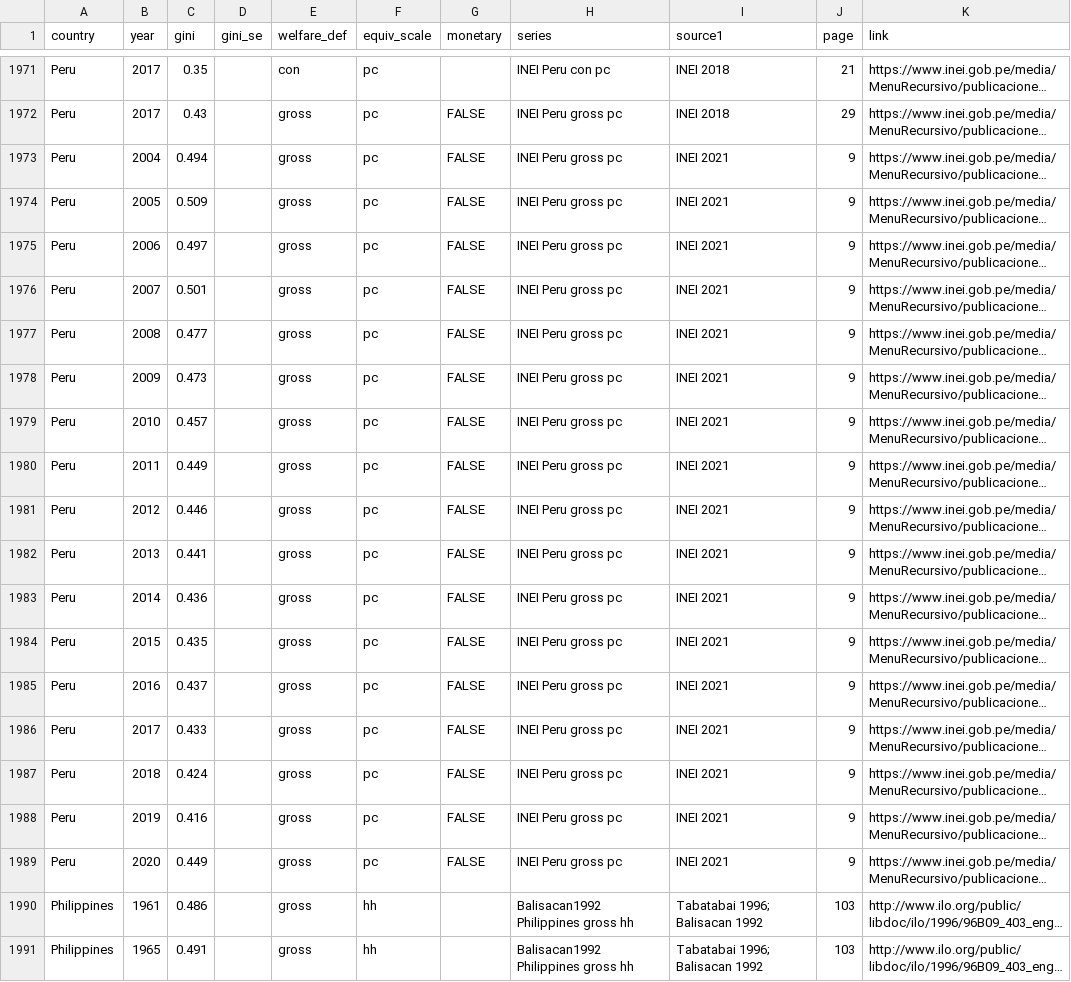
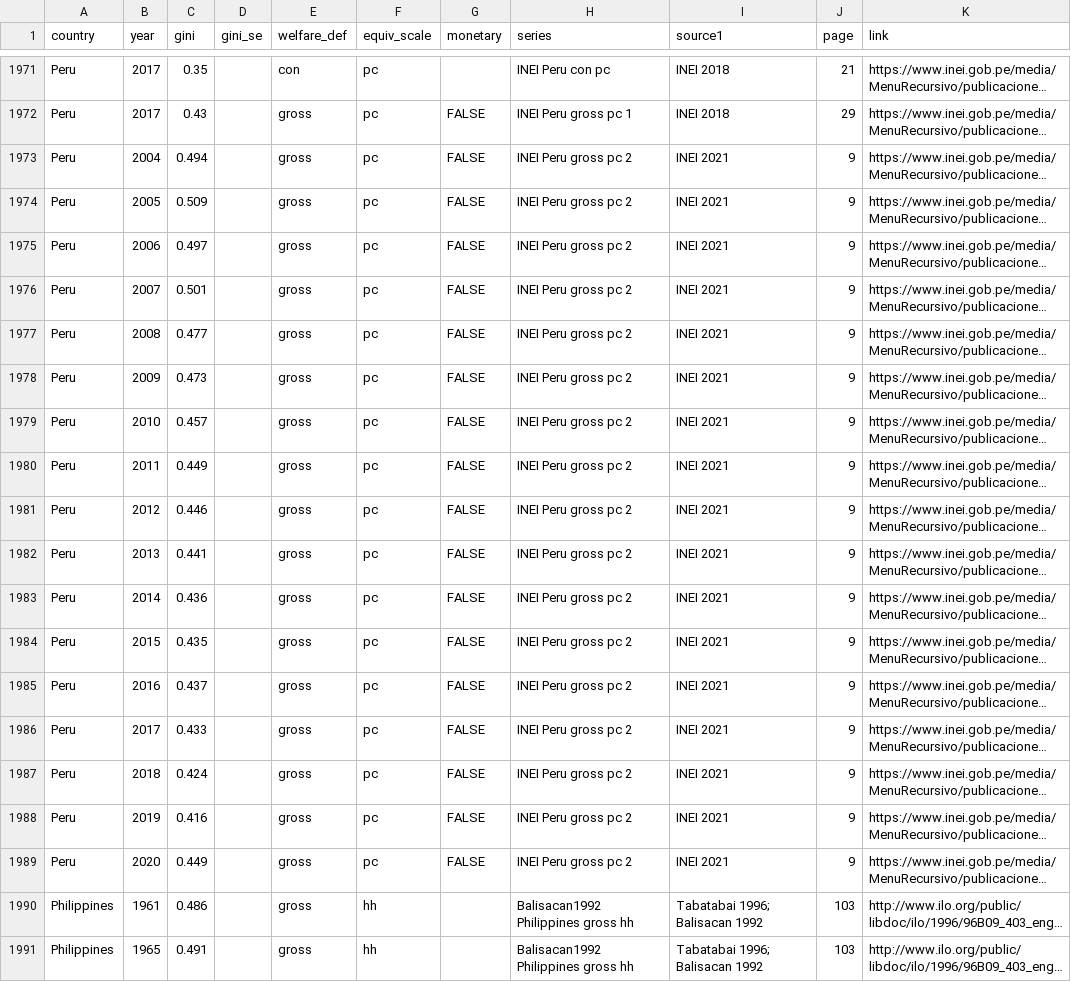
Before and after one commit to fsolt/swiid, a CSV file: data-raw/fs_added_data.csv, drawn as a sheet; only a part is shown, gaps mark what is left out; long unchanged cells end in …; the diff covers the shown part only; the diff names each change by its address in the sheet, - before the commit and + after, or states it on an @@ line.

Commit message:
distinguish INEI Peru gross pc series

```diff
--- a/data-raw/fs_added_data.csv
+++ b/data-raw/fs_added_data.csv
-H1972 (series): INEI Peru gross pc
+H1972 (series): INEI Peru gross pc 1
-H1973:H1989 (series): INEI Peru gross pc
+H1973:H1989 (series): INEI Peru gross pc 2
```
Also changed, not shown: 10 edited cells elsewhere in this file.
